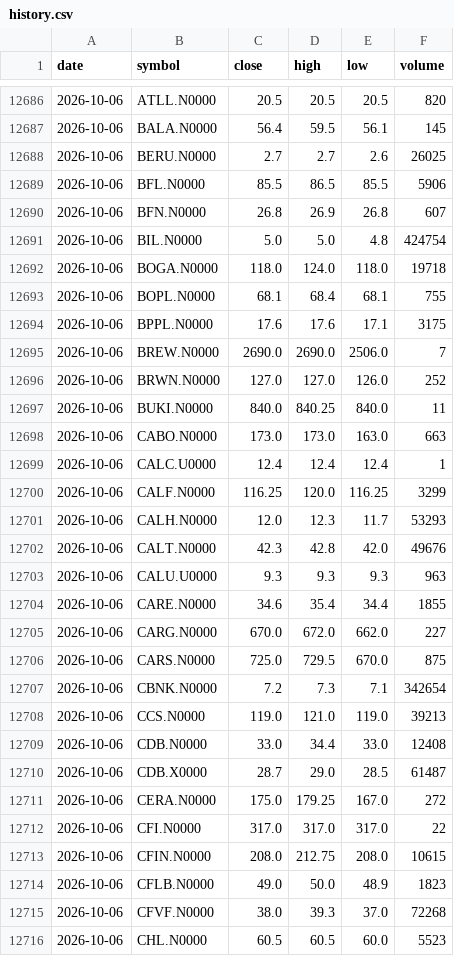
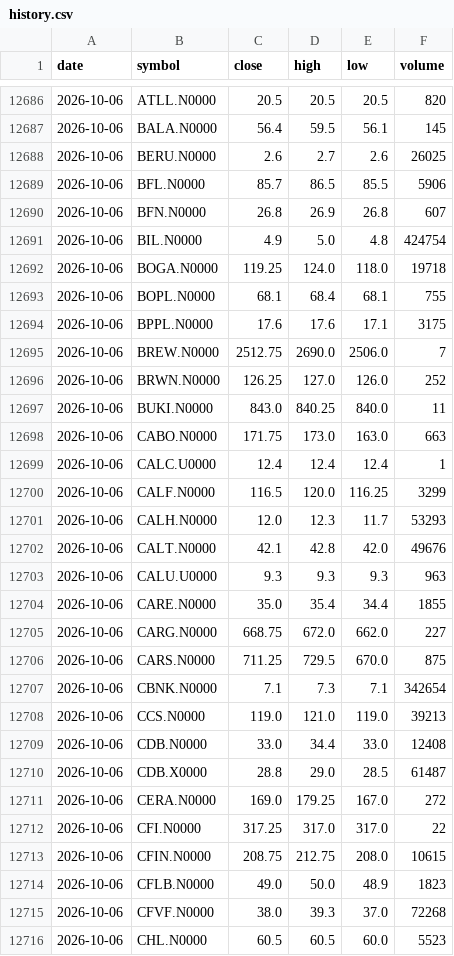
Before and after one commit to NavodCaldera/cse-price-alert, a CSV file: data/history.csv, drawn as a sheet; only a part is shown, gaps mark what is left out; the diff covers the shown part only.

```diff
--- a/data/history.csv
+++ b/data/history.csv
@@ -12687,28 +12687,28 @@ date,symbol,close,high,low,volume
 2026-10-06,BALA.N0000,56.4,59.5,56.1,145
-2026-10-06,BERU.N0000,2.7,2.7,2.6,26025
-2026-10-06,BFL.N0000,85.5,86.5,85.5,5906
+2026-10-06,BERU.N0000,2.6,2.7,2.6,26025
+2026-10-06,BFL.N0000,85.7,86.5,85.5,5906
 2026-10-06,BFN.N0000,26.8,26.9,26.8,607
-2026-10-06,BIL.N0000,5.0,5.0,4.8,424754
-2026-10-06,BOGA.N0000,118.0,124.0,118.0,19718
+2026-10-06,BIL.N0000,4.9,5.0,4.8,424754
+2026-10-06,BOGA.N0000,119.25,124.0,118.0,19718
 2026-10-06,BOPL.N0000,68.1,68.4,68.1,755
 2026-10-06,BPPL.N0000,17.6,17.6,17.1,3175
-2026-10-06,BREW.N0000,2690.0,2690.0,2506.0,7
-2026-10-06,BRWN.N0000,127.0,127.0,126.0,252
-2026-10-06,BUKI.N0000,840.0,840.25,840.0,11
-2026-10-06,CABO.N0000,173.0,173.0,163.0,663
+2026-10-06,BREW.N0000,2512.75,2690.0,2506.0,7
+2026-10-06,BRWN.N0000,126.25,127.0,126.0,252
+2026-10-06,BUKI.N0000,843.0,840.25,840.0,11
+2026-10-06,CABO.N0000,171.75,173.0,163.0,663
 2026-10-06,CALC.U0000,12.4,12.4,12.4,1
-2026-10-06,CALF.N0000,116.25,120.0,116.25,3299
+2026-10-06,CALF.N0000,116.5,120.0,116.25,3299
 2026-10-06,CALH.N0000,12.0,12.3,11.7,53293
-2026-10-06,CALT.N0000,42.3,42.8,42.0,49676
+2026-10-06,CALT.N0000,42.1,42.8,42.0,49676
 2026-10-06,CALU.U0000,9.3,9.3,9.3,963
-2026-10-06,CARE.N0000,34.6,35.4,34.4,1855
-2026-10-06,CARG.N0000,670.0,672.0,662.0,227
-2026-10-06,CARS.N0000,725.0,729.5,670.0,875
-2026-10-06,CBNK.N0000,7.2,7.3,7.1,342654
+2026-10-06,CARE.N0000,35.0,35.4,34.4,1855
+2026-10-06,CARG.N0000,668.75,672.0,662.0,227
+2026-10-06,CARS.N0000,711.25,729.5,670.0,875
+2026-10-06,CBNK.N0000,7.1,7.3,7.1,342654
 2026-10-06,CCS.N0000,119.0,121.0,119.0,39213
 2026-10-06,CDB.N0000,33.0,34.4,33.0,12408
-2026-10-06,CDB.X0000,28.7,29.0,28.5,61487
-2026-10-06,CERA.N0000,175.0,179.25,167.0,272
-2026-10-06,CFI.N0000,317.0,317.0,317.0,22
-2026-10-06,CFIN.N0000,208.0,212.75,208.0,10615
+2026-10-06,CDB.X0000,28.8,29.0,28.5,61487
+2026-10-06,CERA.N0000,169.0,179.25,167.0,272
+2026-10-06,CFI.N0000,317.25,317.0,317.0,22
+2026-10-06,CFIN.N0000,208.75,212.75,208.0,10615
 2026-10-06,CFLB.N0000,49.0,50.0,48.9,1823
```
Also changed, not shown: 167 edited cells elsewhere in this file, 2 other files.
